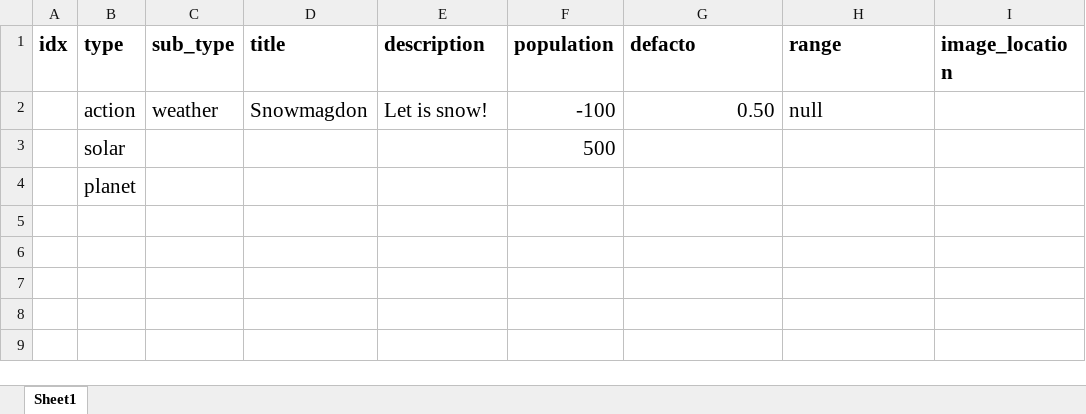
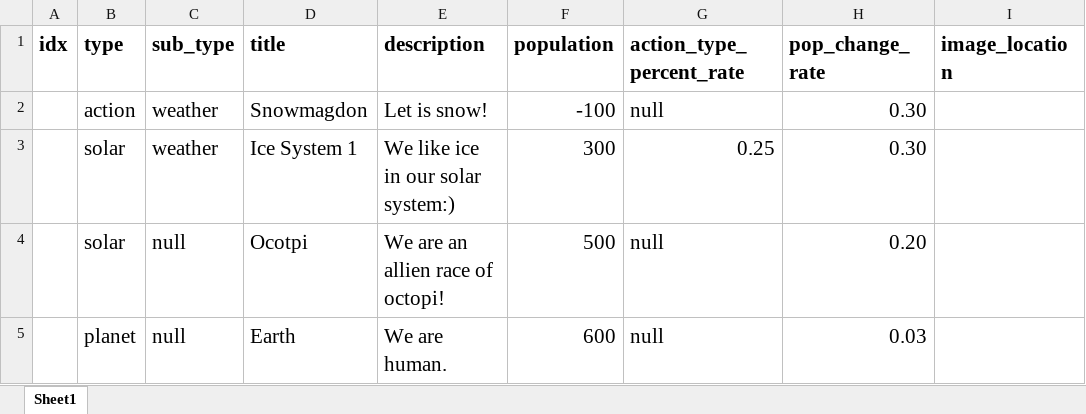
Before and after one commit to 19tpersons/conquer, an Excel workbook: Software Engineering/Software Design Database.xlsx, sheet Sheet1, drawn as a sheet; values as stored, in another font and other column widths than the file's, no borders; removed rows and columns are numbered as before the commit, all else as after; the diff names each change by its address in the sheet, - before the commit and + after, or states it on an @@ line.

Commit message:
Continued Work on Card Management
I continued to work on the card management system and started to
finalized the layout of the CSV database.

```diff
--- a/Software Engineering/Software Design Database.xlsx (sheet Sheet1)
+++ b/Software Engineering/Software Design Database.xlsx (sheet Sheet1)
-G1: defacto
+G1: action_type_percent_rate
-H1: range
+H1: pop_change_rate
-G2 (action_type_percent_rate): 0.50
+G2 (action_type_percent_rate): null
-H2 (pop_change_rate): null
+H2 (pop_change_rate): 0.30
-row 3:  | solar |  |  |  | 500
-row 4:  | planet
+row 3:  | solar | weather | Ice System 1 | We like ice in our solar system:) | 300 | 0.25 | 0.30
+row 4:  | solar | null | Ocotpi | We are an allien race of octopi! | 500 | null | 0.20
+row 5:  | planet | null | Earth | We are human. | 600 | null | 0.03
```
Also changed, not shown: 2 other files.
